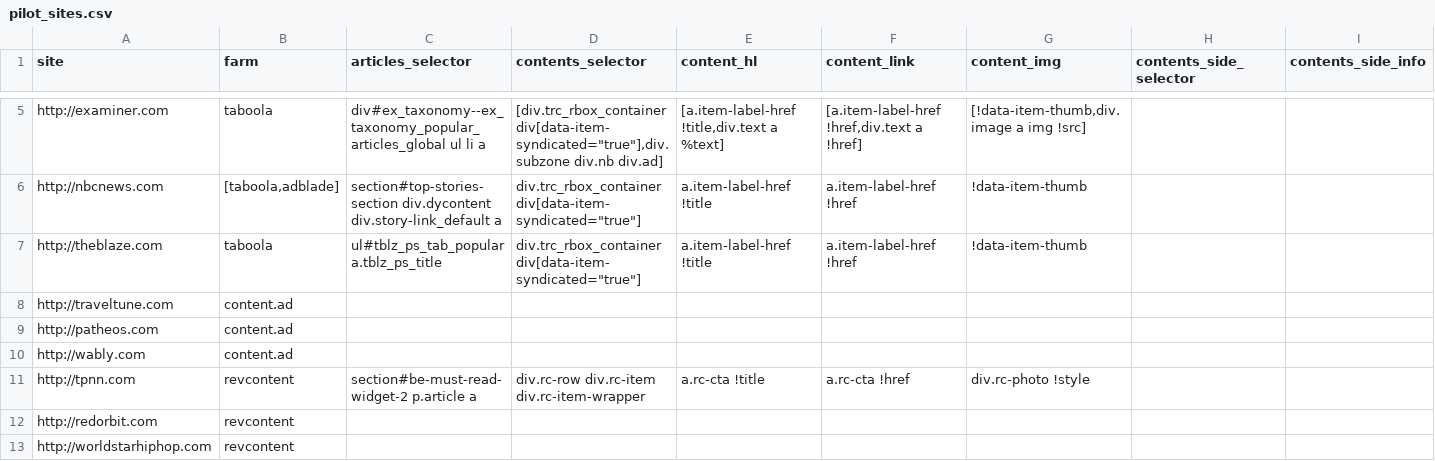
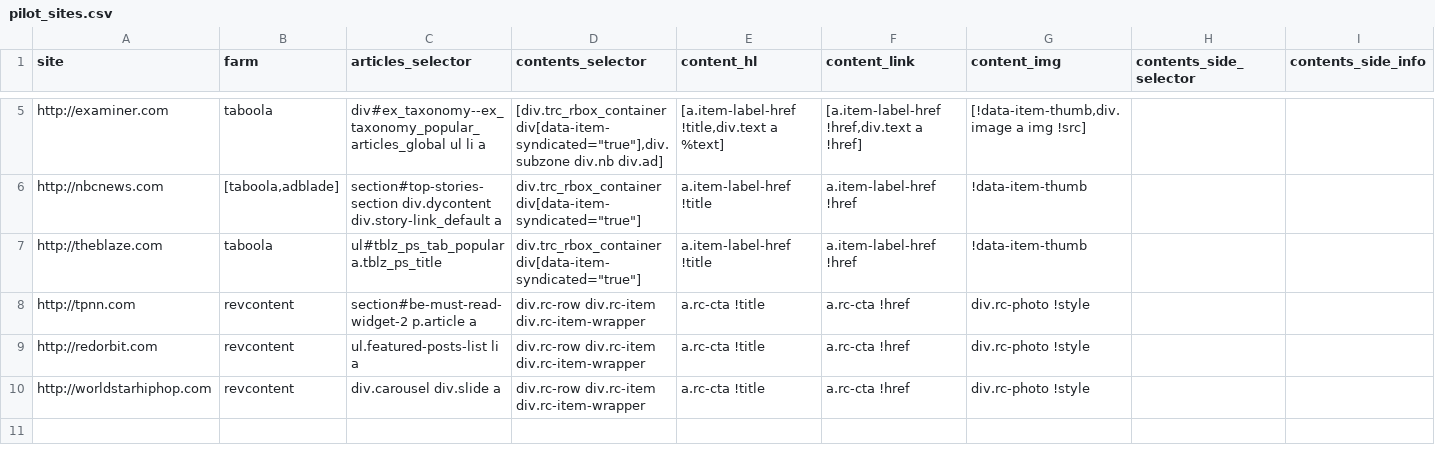
Before and after one commit to dogrdon/othercontent, a CSV file: meta/pilot_sites.csv, drawn as a sheet; only a part is shown, gaps mark what is left out; removed rows and columns are numbered as before the commit, all else as after; rows hold the shown columns only; the diff names each change by its address in the sheet, - before the commit and + after, or states it on an @@ line.

```diff
--- a/meta/pilot_sites.csv
+++ b/meta/pilot_sites.csv
-row 8: http://traveltune.com | content.ad
-row 9: http://patheos.com | content.ad
-row 10: http://wably.com | content.ad
-C9 (articles_selector): (empty)
+C9 (articles_selector): ul.featured-posts-list li a
-D9:D10 (contents_selector): (empty)
+D9:D10 (contents_selector): div.rc-row div.rc-item div.rc-item-wrapper
-E9:E10 (content_hl): (empty)
+E9:E10 (content_hl): a.rc-cta !title
-F9:F10 (content_link): (empty)
+F9:F10 (content_link): a.rc-cta !href
-G9:G10 (content_img): (empty)
+G9:G10 (content_img): div.rc-photo !style
-C10 (articles_selector): (empty)
+C10 (articles_selector): div.carousel div.slide a
```
Also changed, not shown: 2 other files.
